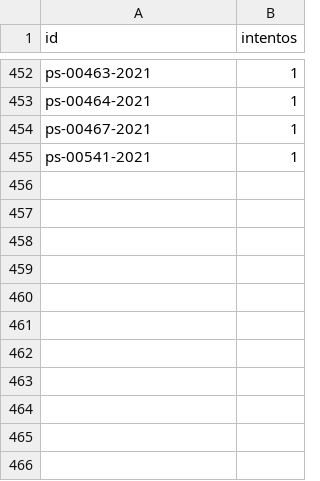
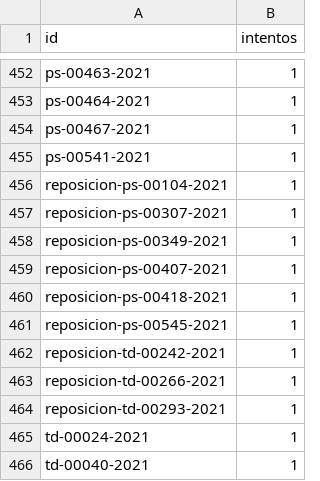
Before and after one commit to landres-gespro/aepd-tracker, a CSV file: data/history/fallos.csv, drawn as a sheet; only a part is shown, gaps mark what is left out.

```diff
--- a/data/history/fallos.csv
+++ b/data/history/fallos.csv
@@ -455 +455,12 @@ ps-00467-2021,1
 ps-00541-2021,1
+reposicion-ps-00104-2021,1
+reposicion-ps-00307-2021,1
+reposicion-ps-00349-2021,1
+reposicion-ps-00407-2021,1
+reposicion-ps-00418-2021,1
+reposicion-ps-00545-2021,1
+reposicion-td-00242-2021,1
+reposicion-td-00266-2021,1
+reposicion-td-00293-2021,1
+td-00024-2021,1
+td-00040-2021,1
```
Also changed, not shown: 1 other file.
